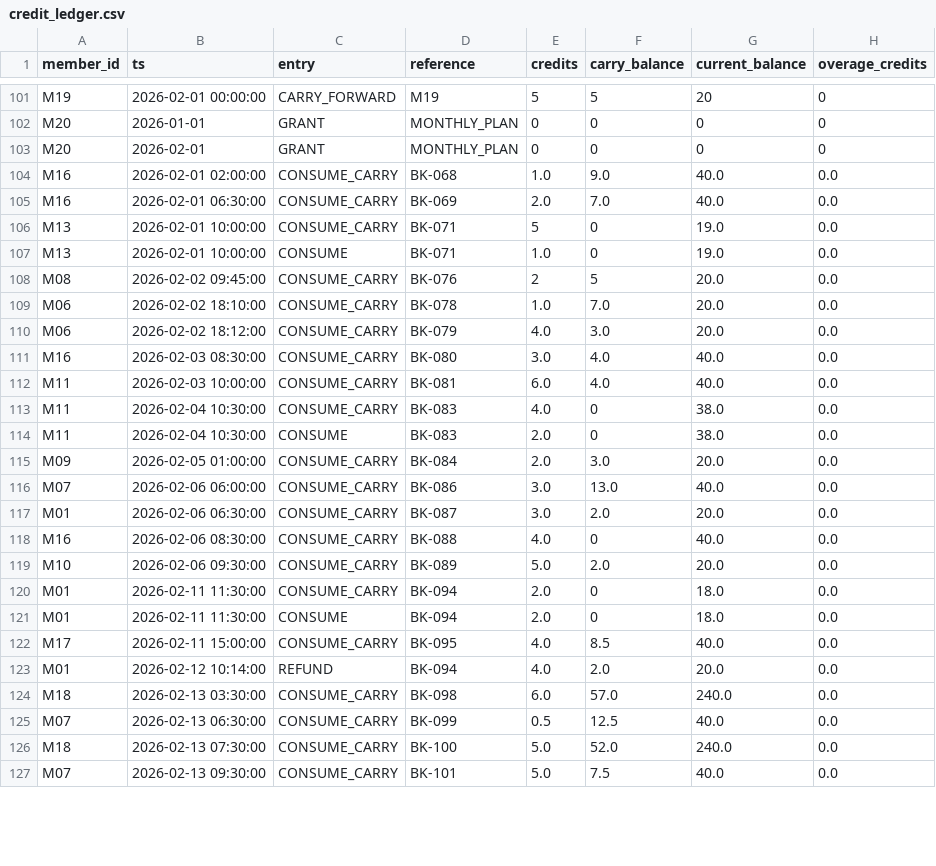
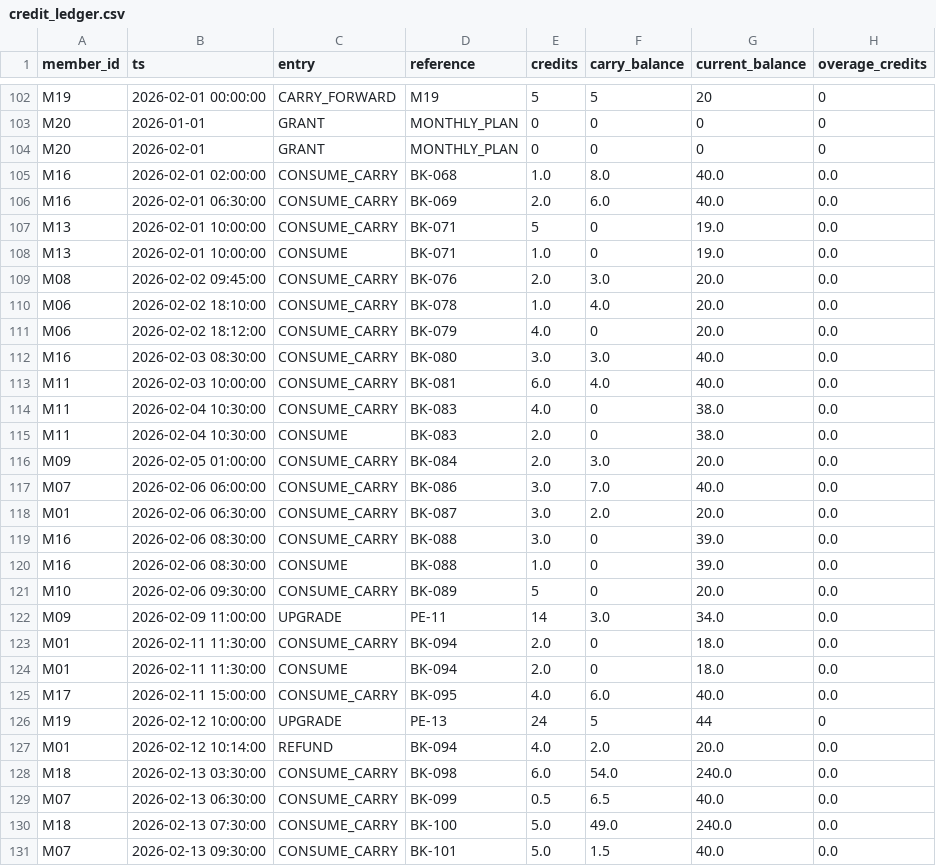
Before and after one commit to Thanuja-coder/T045-PS-101, a CSV file: outputs/credit_ledger.csv, drawn as a sheet; only a part is shown, gaps mark what is left out; the diff covers the shown part only.

```diff
--- a/outputs/credit_ledger.csv
+++ b/outputs/credit_ledger.csv
@@ -103,10 +104,10 @@ M20,2026-01-01,GRANT,MONTHLY_PLAN,0,0,0,0
 M20,2026-02-01,GRANT,MONTHLY_PLAN,0,0,0,0
-M16,2026-02-01 02:00:00,CONSUME_CARRY,BK-068,1.0,9.0,40.0,0.0
-M16,2026-02-01 06:30:00,CONSUME_CARRY,BK-069,2.0,7.0,40.0,0.0
+M16,2026-02-01 02:00:00,CONSUME_CARRY,BK-068,1.0,8.0,40.0,0.0
+M16,2026-02-01 06:30:00,CONSUME_CARRY,BK-069,2.0,6.0,40.0,0.0
 M13,2026-02-01 10:00:00,CONSUME_CARRY,BK-071,5,0,19.0,0.0
 M13,2026-02-01 10:00:00,CONSUME,BK-071,1.0,0,19.0,0.0
-M08,2026-02-02 09:45:00,CONSUME_CARRY,BK-076,2,5,20.0,0.0
-M06,2026-02-02 18:10:00,CONSUME_CARRY,BK-078,1.0,7.0,20.0,0.0
-M06,2026-02-02 18:12:00,CONSUME_CARRY,BK-079,4.0,3.0,20.0,0.0
-M16,2026-02-03 08:30:00,CONSUME_CARRY,BK-080,3.0,4.0,40.0,0.0
+M08,2026-02-02 09:45:00,CONSUME_CARRY,BK-076,2.0,3.0,20.0,0.0
+M06,2026-02-02 18:10:00,CONSUME_CARRY,BK-078,1.0,4.0,20.0,0.0
+M06,2026-02-02 18:12:00,CONSUME_CARRY,BK-079,4.0,0,20.0,0.0
+M16,2026-02-03 08:30:00,CONSUME_CARRY,BK-080,3.0,3.0,40.0,0.0
 M11,2026-02-03 10:00:00,CONSUME_CARRY,BK-081,6.0,4.0,40.0,0.0
@@ -115,13 +116,16 @@ M11,2026-02-04 10:30:00,CONSUME,BK-083,2.0,0,38.0,0.0
 M09,2026-02-05 01:00:00,CONSUME_CARRY,BK-084,2.0,3.0,20.0,0.0
-M07,2026-02-06 06:00:00,CONSUME_CARRY,BK-086,3.0,13.0,40.0,0.0
+M07,2026-02-06 06:00:00,CONSUME_CARRY,BK-086,3.0,7.0,40.0,0.0
 M01,2026-02-06 06:30:00,CONSUME_CARRY,BK-087,3.0,2.0,20.0,0.0
-M16,2026-02-06 08:30:00,CONSUME_CARRY,BK-088,4.0,0,40.0,0.0
-M10,2026-02-06 09:30:00,CONSUME_CARRY,BK-089,5.0,2.0,20.0,0.0
+M16,2026-02-06 08:30:00,CONSUME_CARRY,BK-088,3.0,0,39.0,0.0
+M16,2026-02-06 08:30:00,CONSUME,BK-088,1.0,0,39.0,0.0
+M10,2026-02-06 09:30:00,CONSUME_CARRY,BK-089,5,0,20.0,0.0
+M09,2026-02-09 11:00:00,UPGRADE,PE-11,14,3.0,34.0,0.0
 M01,2026-02-11 11:30:00,CONSUME_CARRY,BK-094,2.0,0,18.0,0.0
 M01,2026-02-11 11:30:00,CONSUME,BK-094,2.0,0,18.0,0.0
-M17,2026-02-11 15:00:00,CONSUME_CARRY,BK-095,4.0,8.5,40.0,0.0
+M17,2026-02-11 15:00:00,CONSUME_CARRY,BK-095,4.0,6.0,40.0,0.0
+M19,2026-02-12 10:00:00,UPGRADE,PE-13,24,5,44,0
 M01,2026-02-12 10:14:00,REFUND,BK-094,4.0,2.0,20.0,0.0
-M18,2026-02-13 03:30:00,CONSUME_CARRY,BK-098,6.0,57.0,240.0,0.0
-M07,2026-02-13 06:30:00,CONSUME_CARRY,BK-099,0.5,12.5,40.0,0.0
-M18,2026-02-13 07:30:00,CONSUME_CARRY,BK-100,5.0,52.0,240.0,0.0
-M07,2026-02-13 09:30:00,CONSUME_CARRY,BK-101,5.0,7.5,40.0,0.0
+M18,2026-02-13 03:30:00,CONSUME_CARRY,BK-098,6.0,54.0,240.0,0.0
+M07,2026-02-13 06:30:00,CONSUME_CARRY,BK-099,0.5,6.5,40.0,0.0
+M18,2026-02-13 07:30:00,CONSUME_CARRY,BK-100,5.0,49.0,240.0,0.0
+M07,2026-02-13 09:30:00,CONSUME_CARRY,BK-101,5.0,1.5,40.0,0.0
```
Also changed, not shown: 4 added rows, 5 removed rows and 77 edited cells elsewhere in this file, outputs/booking_decisions.csv, outputs/invoices.csv, 2 other files.
